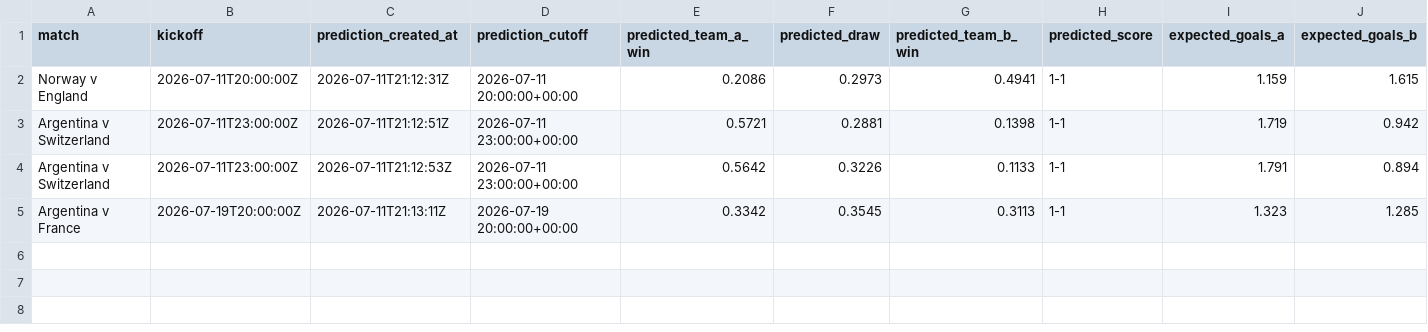
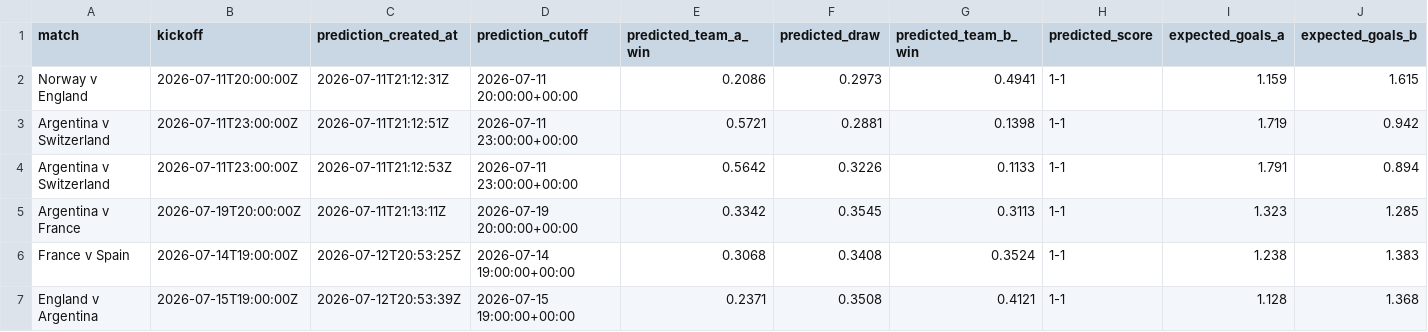
Before and after one commit to diegomiura/monty, a CSV file: reports/predictions/world_cup_2026_predictions.csv, drawn as a sheet; only a part is shown; rows hold the shown columns only; the diff names each change by its address in the sheet, - before the commit and + after, or states it on an @@ line.

```diff
--- a/reports/predictions/world_cup_2026_predictions.csv
+++ b/reports/predictions/world_cup_2026_predictions.csv
+row 6: France v Spain | 2026-07-14T19:00:00Z | 2026-07-12T20:53:25Z | 2026-07-14 19:00:00+00:00 | 0.3068 | 0.3408 | 0.3524 | 1-1 | 1.238 | 1.383
+row 7: England v Argentina | 2026-07-15T19:00:00Z | 2026-07-12T20:53:39Z | 2026-07-15 19:00:00+00:00 | 0.2371 | 0.3508 | 0.4121 | 1-1 | 1.128 | 1.368
```
Also changed, not shown: 3 other files.
